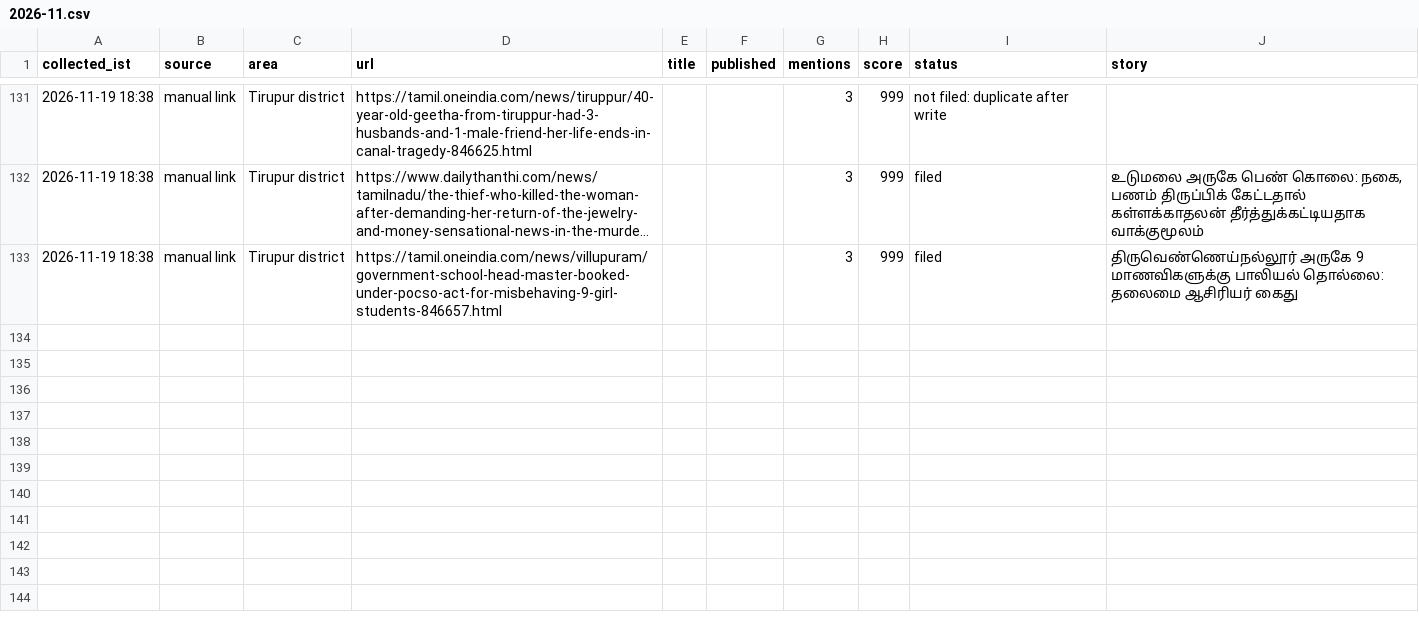
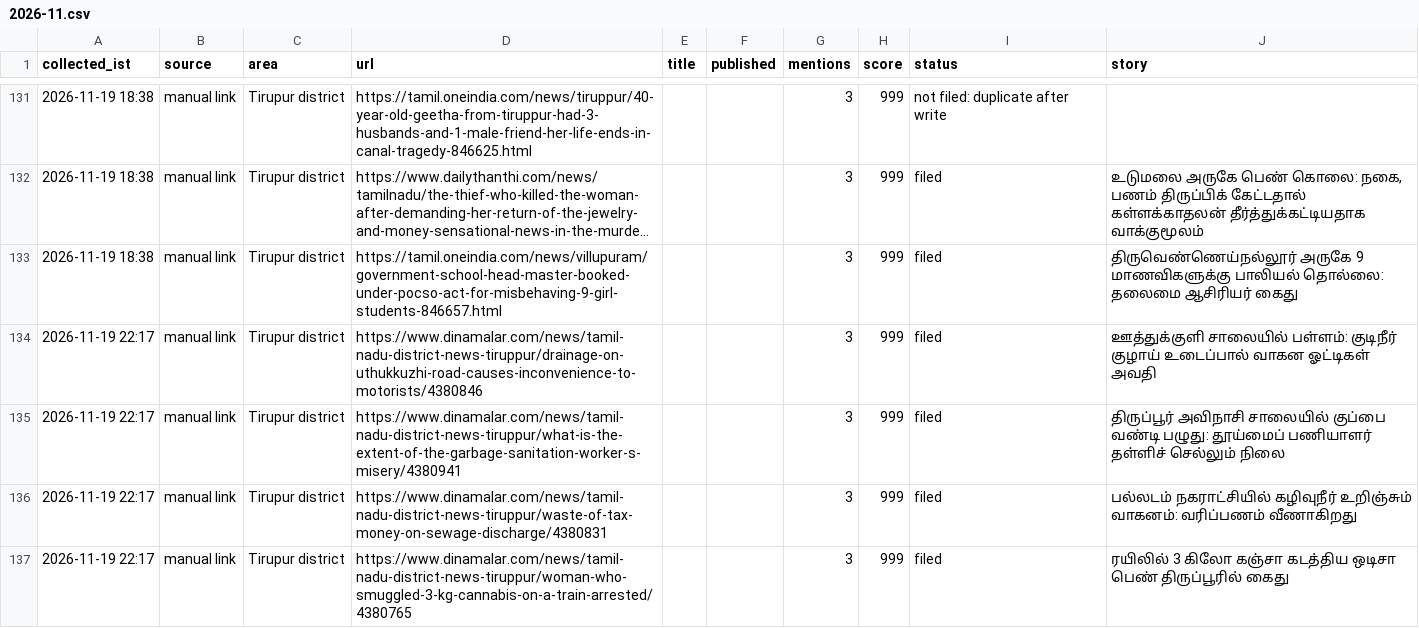
Before and after one commit to news360-tn/tirupur360-autopost, a CSV file: research_free/archive/2026-11.csv, drawn as a sheet; only a part is shown, gaps mark what is left out; long unchanged cells end in ….

```diff
--- a/research_free/archive/2026-11.csv
+++ b/research_free/archive/2026-11.csv
@@ -133 +133,5 @@ collected_ist,source,area,url,title,published,mentions,score,status,story
 2026-11-19 18:38,manual link,Tirupur district,https://tamil.oneindia.com/news/villupuram/government-school-head-master-booked-under-pocso-act-for-misbehaving-9-girl-students-846657.html,,,3,999,filed,திருவெண்ணெய்நல்லூர் அருகே 9 மாணவிகளுக்கு பாலியல் தொல்லை: தலைமை ஆசிரியர் கைது
+2026-11-19 22:17,manual link,Tirupur district,https://www.dinamalar.com/news/tamil-nadu-district-news-tiruppur/drainage-on-uthukkuzhi-road-causes-inconvenience-to-motorists/4380846,,,3,999,filed,ஊத்துக்குளி சாலையில் பள்ளம்: குடிநீர் குழாய் உடைப்பால் வாகன ஓட்டிகள் அவதி
+2026-11-19 22:17,manual link,Tirupur district,https://www.dinamalar.com/news/tamil-nadu-district-news-tiruppur/what-is-the-extent-of-the-garbage-sanitation-worker-s-misery/4380941,,,3,999,filed,திருப்பூர் அவிநாசி சாலையில் குப்பை வண்டி பழுது: தூய்மைப் பணியாளர் தள்ளிச் செல்லும் நிலை
+2026-11-19 22:17,manual link,Tirupur district,https://www.dinamalar.com/news/tamil-nadu-district-news-tiruppur/waste-of-tax-money-on-sewage-discharge/4380831,,,3,999,filed,பல்லடம் நகராட்சியில் கழிவுநீர் உறிஞ்சும் வாகனம்: வரிப்பணம் வீணாகிறது
+2026-11-19 22:17,manual link,Tirupur district,https://www.dinamalar.com/news/tamil-nadu-district-news-tiruppur/woman-who-smuggled-3-kg-cannabis-on-a-train-arrested/4380765,,,3,999,filed,ரயிலில் 3 கிலோ கஞ்சா கடத்திய ஒடிசா பெண் திருப்பூரில் கைது
```
Also changed, not shown: 7 other files.
